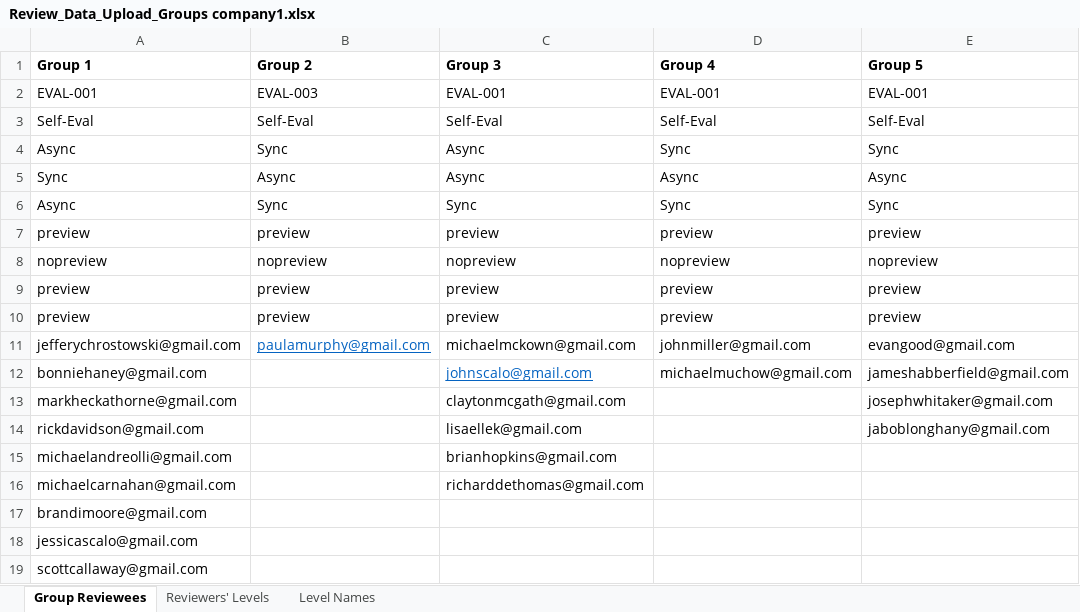
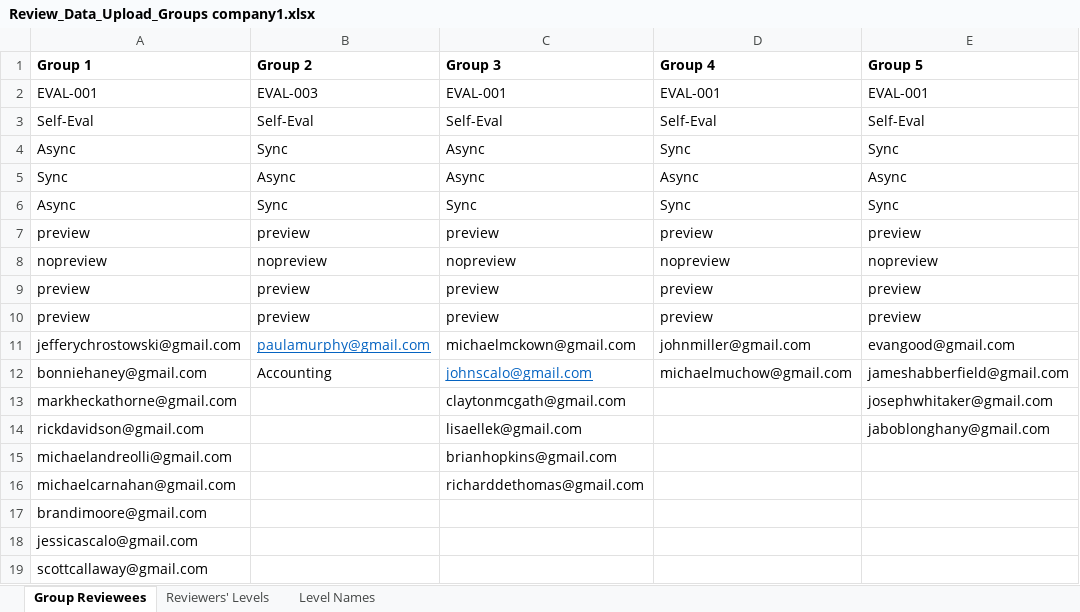
Before and after one commit to davidgsgillette/Senior-Final-Project-Fall-2022, an Excel workbook: WebBasedEvaluations/Program documents/Review_Data_Upload_Groups company1.xlsx, sheet Group Reviewees, drawn as a sheet; only a part is shown; values as stored, in another font and other column widths than the file's, no borders; the diff names each change by its address in the sheet, - before the commit and + after, or states it on an @@ line.

```diff
--- a/WebBasedEvaluations/Program documents/Review_Data_Upload_Groups company1.xlsx (sheet Group Reviewees)
+++ b/WebBasedEvaluations/Program documents/Review_Data_Upload_Groups company1.xlsx (sheet Group Reviewees)
-B12 (Group 2): (empty)
+B12 (Group 2): Accounting
```
Also changed, not shown: WebBasedEvaluations/Program documents/upload_company.xlsx, 18 other files.
